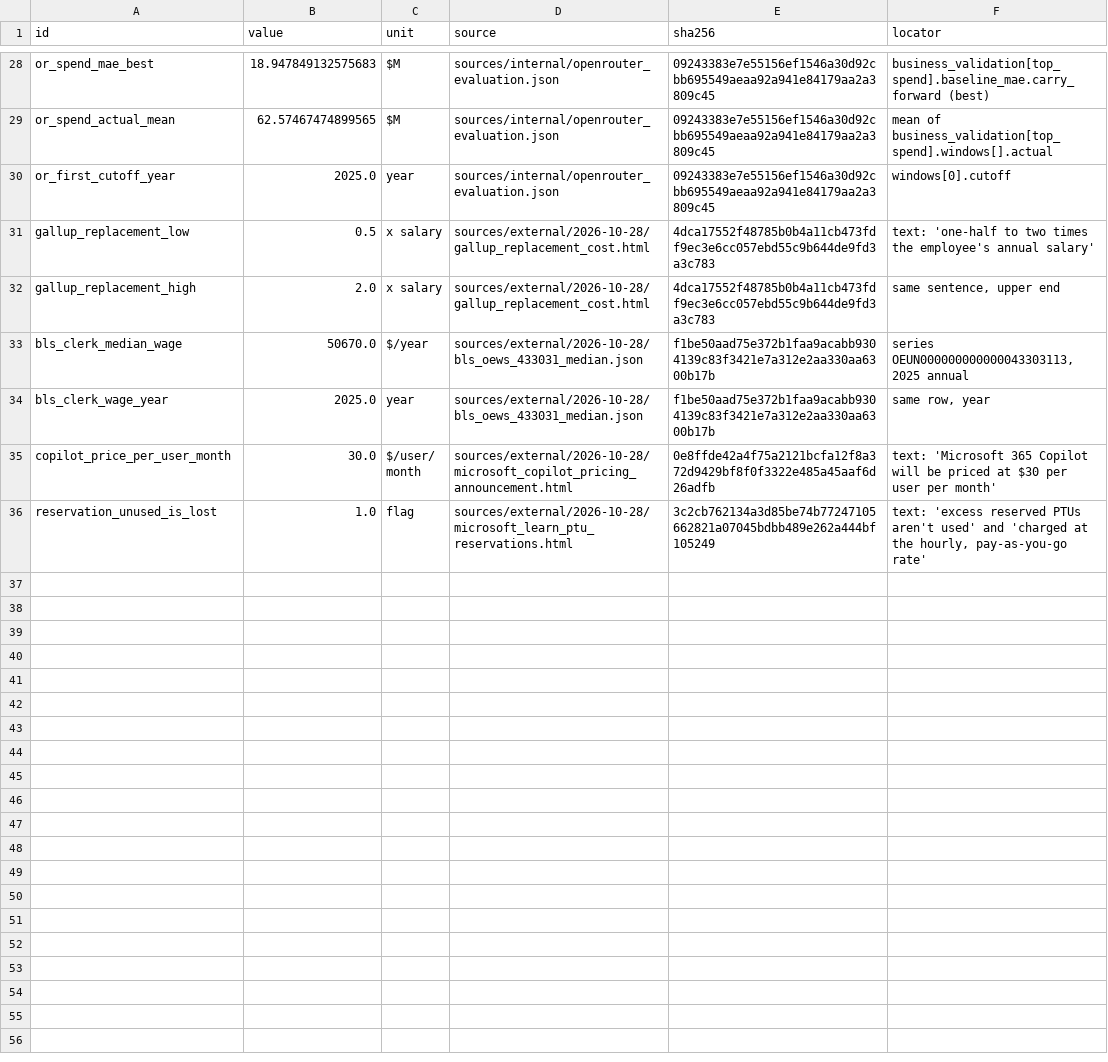
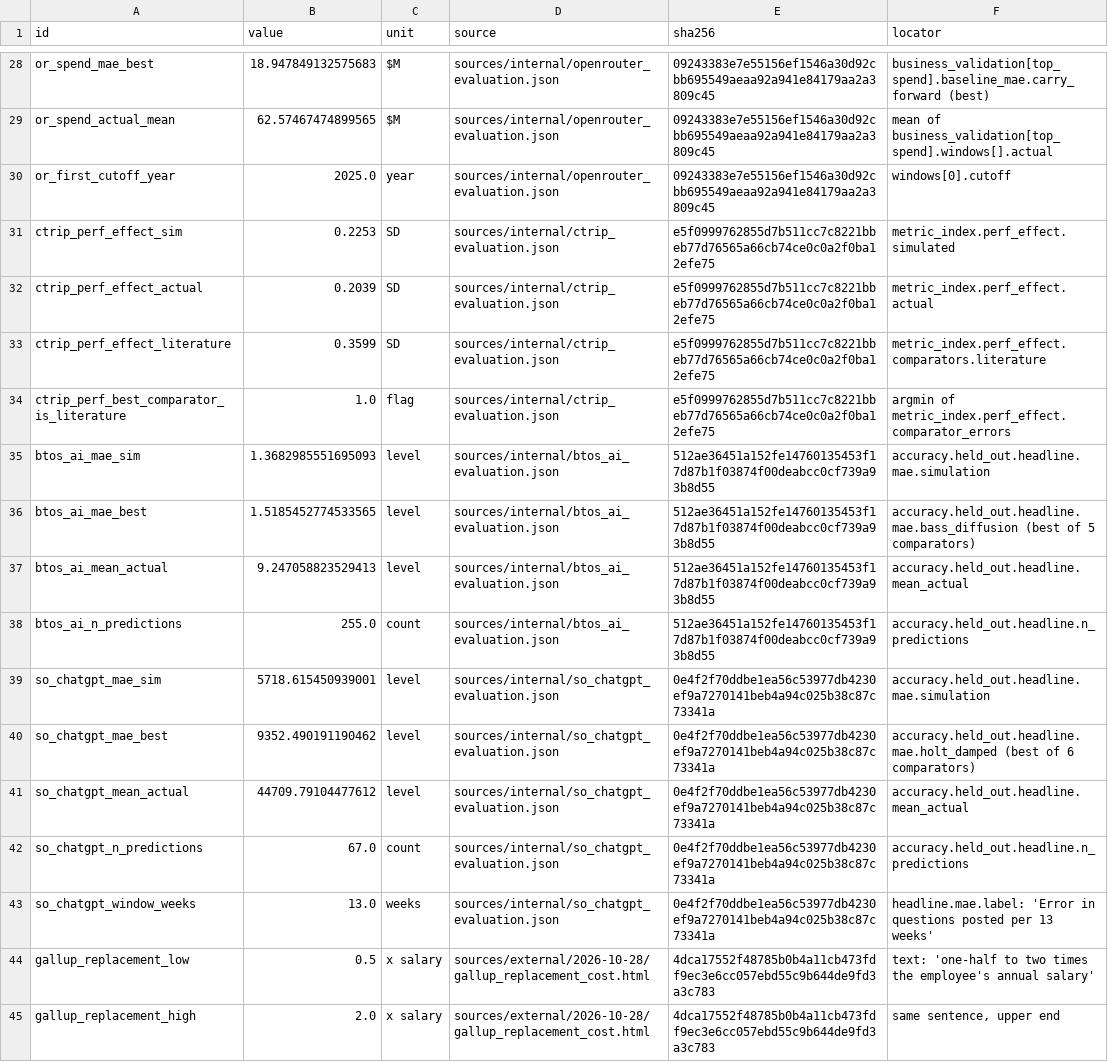
Before and after one commit to yikun-chi/workcast_demo, a CSV file: value_cases/sealed/inputs.csv, drawn as a sheet; only a part is shown, gaps mark what is left out; the shorter side is filled out with more unchanged rows; the diff names each change by its address in the sheet, - before the commit and + after, or states it on an @@ line.

```diff
--- a/value_cases/sealed/inputs.csv
+++ b/value_cases/sealed/inputs.csv
+row 31: ctrip_perf_effect_sim | 0.2253 | SD | sources/internal/ctrip_evaluation.json | e5f0999762855d7b511cc7c8221bbeb77d76565a66cb74ce0c0a2f0ba12efe75 | metric_index.perf_effect.simulated
+row 32: ctrip_perf_effect_actual | 0.2039 | SD | sources/internal/ctrip_evaluation.json | e5f0999762855d7b511cc7c8221bbeb77d76565a66cb74ce0c0a2f0ba12efe75 | metric_index.perf_effect.actual
+row 33: ctrip_perf_effect_literature | 0.3599 | SD | sources/internal/ctrip_evaluation.json | e5f0999762855d7b511cc7c8221bbeb77d76565a66cb74ce0c0a2f0ba12efe75 | metric_index.perf_effect.comparators.literature
+row 34: ctrip_perf_best_comparator_is_literature | 1.0 | flag | sources/internal/ctrip_evaluation.json | e5f0999762855d7b511cc7c8221bbeb77d76565a66cb74ce0c0a2f0ba12efe75 | argmin of metric_index.perf_effect.comparator_errors
+row 35: btos_ai_mae_sim | 1.3682985551695093 | level | sources/internal/btos_ai_evaluation.json | 512ae36451a152fe14760135453f17d87b1f03874f00deabcc0cf739a93b8d55 | accuracy.held_out.headline.mae.simulation
+row 36: btos_ai_mae_best | 1.5185452774533565 | level | sources/internal/btos_ai_evaluation.json | 512ae36451a152fe14760135453f17d87b1f03874f00deabcc0cf739a93b8d55 | accuracy.held_out.headline.mae.bass_diffusion (best of 5 comparators)
+row 37: btos_ai_mean_actual | 9.247058823529413 | level | sources/internal/btos_ai_evaluation.json | 512ae36451a152fe14760135453f17d87b1f03874f00deabcc0cf739a93b8d55 | accuracy.held_out.headline.mean_actual
+row 38: btos_ai_n_predictions | 255.0 | count | sources/internal/btos_ai_evaluation.json | 512ae36451a152fe14760135453f17d87b1f03874f00deabcc0cf739a93b8d55 | accuracy.held_out.headline.n_predictions
+row 39: so_chatgpt_mae_sim | 5718.615450939001 | level | sources/internal/so_chatgpt_evaluation.json | 0e4f2f70ddbe1ea56c53977db4230ef9a7270141beb4a94c025b38c87c73341a | accuracy.held_out.headline.mae.simulation
+row 40: so_chatgpt_mae_best | 9352.490191190462 | level | sources/internal/so_chatgpt_evaluation.json | 0e4f2f70ddbe1ea56c53977db4230ef9a7270141beb4a94c025b38c87c73341a | accuracy.held_out.headline.mae.holt_damped (best of 6 comparators)
+row 41: so_chatgpt_mean_actual | 44709.79104477612 | level | sources/internal/so_chatgpt_evaluation.json | 0e4f2f70ddbe1ea56c53977db4230ef9a7270141beb4a94c025b38c87c73341a | accuracy.held_out.headline.mean_actual
+row 42: so_chatgpt_n_predictions | 67.0 | count | sources/internal/so_chatgpt_evaluation.json | 0e4f2f70ddbe1ea56c53977db4230ef9a7270141beb4a94c025b38c87c73341a | accuracy.held_out.headline.n_predictions
+row 43: so_chatgpt_window_weeks | 13.0 | weeks | sources/internal/so_chatgpt_evaluation.json | 0e4f2f70ddbe1ea56c53977db4230ef9a7270141beb4a94c025b38c87c73341a | headline.mae.label: 'Error in questions posted per 13 weeks'
```
Also changed, not shown: value_cases/sealed/case_numbers.csv, 11 other files.
